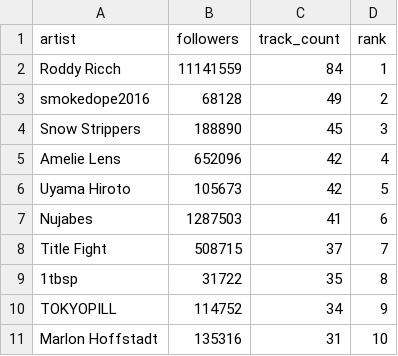
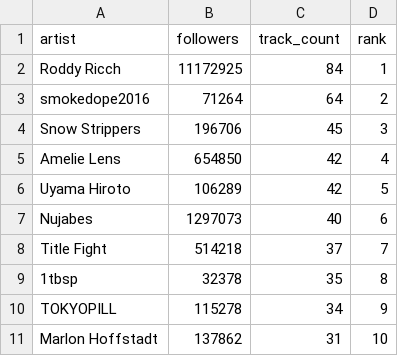
Before and after one commit to spenbernal/Spotify-Listening-History, a CSV file: query_5_result.csv, drawn as a sheet.

```diff
--- a/query_5_result.csv
+++ b/query_5_result.csv
@@ -1,11 +1,11 @@
 artist,followers,track_count,rank
-Roddy Ricch,11141559,84,1
-smokedope2016,68128,49,2
-Snow Strippers,188890,45,3
-Amelie Lens,652096,42,4
-Uyama Hiroto,105673,42,5
-Nujabes,1287503,41,6
-Title Fight,508715,37,7
-1tbsp,31722,35,8
-TOKYOPILL,114752,34,9
-Marlon Hoffstadt,135316,31,10
+Roddy Ricch,11172925,84,1
+smokedope2016,71264,64,2
+Snow Strippers,196706,45,3
+Amelie Lens,654850,42,4
+Uyama Hiroto,106289,42,5
+Nujabes,1297073,40,6
+Title Fight,514218,37,7
+1tbsp,32378,35,8
+TOKYOPILL,115278,34,9
+Marlon Hoffstadt,137862,31,10
```
Also changed, not shown: query_1_result.csv, query_2_result.csv, 2 other files.
